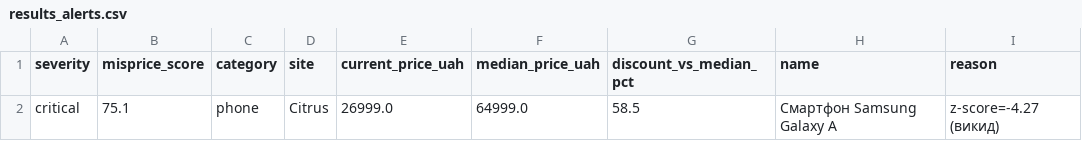
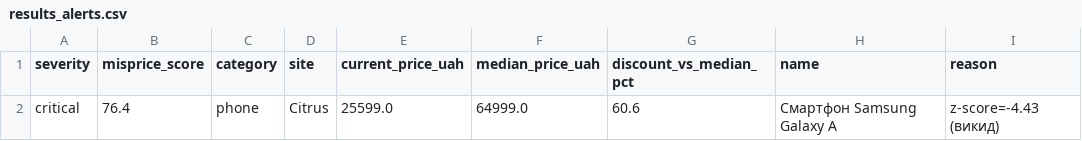
Before and after one commit to Gavnenko123/rycar-preview, a CSV file: misprice/docs/results_alerts.csv, drawn as a sheet; only a part is shown; the diff names each change by its address in the sheet, - before the commit and + after, or states it on an @@ line.

```diff
--- a/misprice/docs/results_alerts.csv
+++ b/misprice/docs/results_alerts.csv
-B2 (misprice_score): 75.1
+B2 (misprice_score): 76.4
-E2 (current_price_uah): 26999.0
+E2 (current_price_uah): 25599.0
-G2 (discount_vs_median_pct): 58.5
+G2 (discount_vs_median_pct): 60.6
-I2 (reason): z-score=-4.27 (викид)
+I2 (reason): z-score=-4.43 (викид)
```
Also changed, not shown: misprice/docs/results_all.csv, 2 other files.
